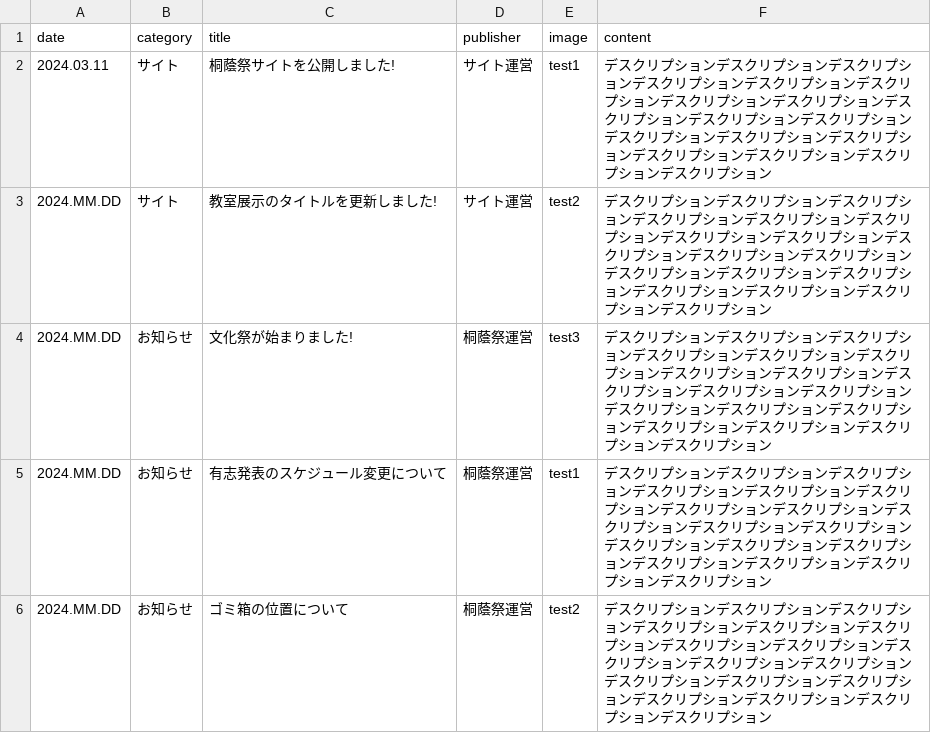
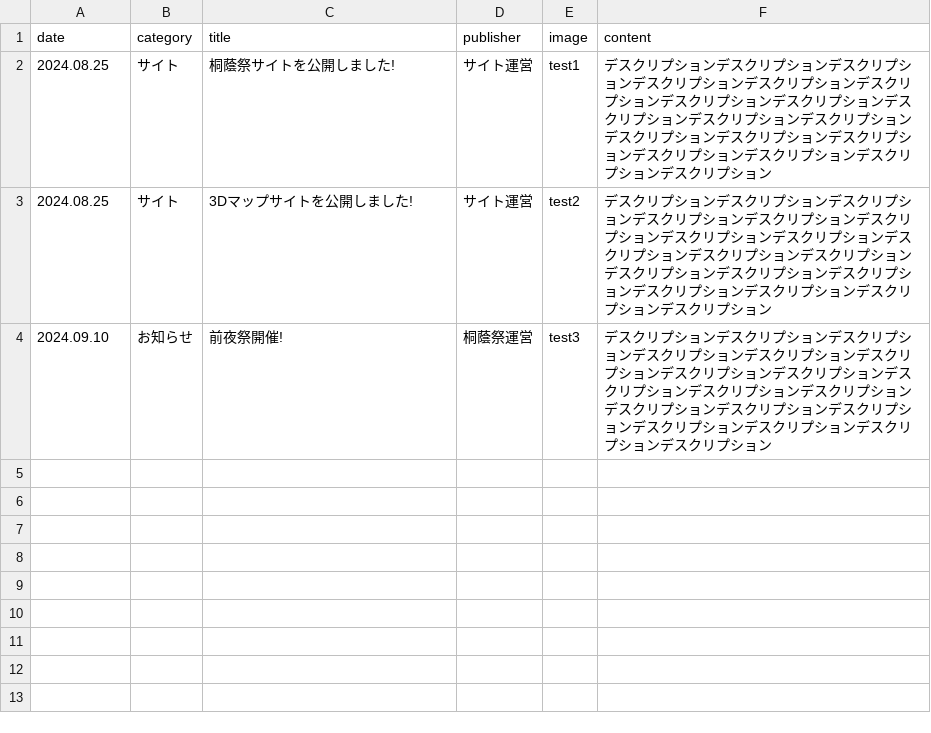
Before and after one commit to nearfactory/toinsai-kagaku, a CSV file: asset/csv/news.csv, drawn as a sheet.

```diff
--- a/asset/csv/news.csv
+++ b/asset/csv/news.csv
@@ -1,6 +1,4 @@
 date,category,title,publisher,image,content
-2024.03.11,サイト,桐蔭祭サイトを公開しました!,サイト運営,test1,デスクリプションデスクリプションデスクリプションデスクリプションデスクリプションデスクリプションデスクリプションデスクリプションデスクリプションデスクリプションデスクリプションデスクリプションデスクリプションデスクリプションデスクリプションデスクリプションデスクリプションデスクリプション
-2024.MM.DD,サイト,教室展示のタイトルを更新しました!,サイト運営,test2,デスクリプションデスクリプションデスクリプションデスクリプションデスクリプションデスクリプションデスクリプションデスクリプションデスクリプションデスクリプションデスクリプションデスクリプションデスクリプションデスクリプションデスクリプションデスクリプションデスクリプションデスクリプション
-2024.MM.DD,お知らせ,文化祭が始まりました!,桐蔭祭運営,test3,デスクリプションデスクリプションデスクリプションデスクリプションデスクリプションデスクリプションデスクリプションデスクリプションデスクリプションデスクリプションデスクリプションデスクリプションデスクリプションデスクリプションデスクリプションデスクリプションデスクリプションデスクリプション
-2024.MM.DD,お知らせ,有志発表のスケジュール変更について,桐蔭祭運営,test1,デスクリプションデスクリプションデスクリプションデスクリプションデスクリプションデスクリプションデスクリプションデスクリプションデスクリプションデスクリプションデスクリプションデスクリプションデスクリプションデスクリプションデスクリプションデスクリプションデスクリプションデスクリプション
-2024.MM.DD,お知らせ,ゴミ箱の位置について,桐蔭祭運営,test2,デスクリプションデスクリプションデスクリプションデスクリプションデスクリプションデスクリプションデスクリプションデスクリプションデスクリプションデスクリプションデスクリプションデスクリプションデスクリプションデスクリプションデスクリプションデスクリプションデスクリプションデスクリプション
+2024.08.25,サイト,桐蔭祭サイトを公開しました!,サイト運営,test1,デスクリプションデスクリプションデスクリプションデスクリプションデスクリプションデスクリプションデスクリプションデスクリプションデスクリプションデスクリプションデスクリプションデスクリプションデスクリプションデスクリプションデスクリプションデスクリプションデスクリプションデスクリプション
+2024.08.25,サイト,3Dマップサイトを公開しました!,サイト運営,test2,デスクリプションデスクリプションデスクリプションデスクリプションデスクリプションデスクリプションデスクリプションデスクリプションデスクリプションデスクリプションデスクリプションデスクリプションデスクリプションデスクリプションデスクリプションデスクリプションデスクリプションデスクリプション
+2024.09.10,お知らせ,前夜祭開催!,桐蔭祭運営,test3,デスクリプションデスクリプションデスクリプションデスクリプションデスクリプションデスクリプションデスクリプションデスクリプションデスクリプションデスクリプションデスクリプションデスクリプションデスクリプションデスクリプションデスクリプションデスクリプションデスクリプションデスクリプション
```
Also changed, not shown: 1 other file.
